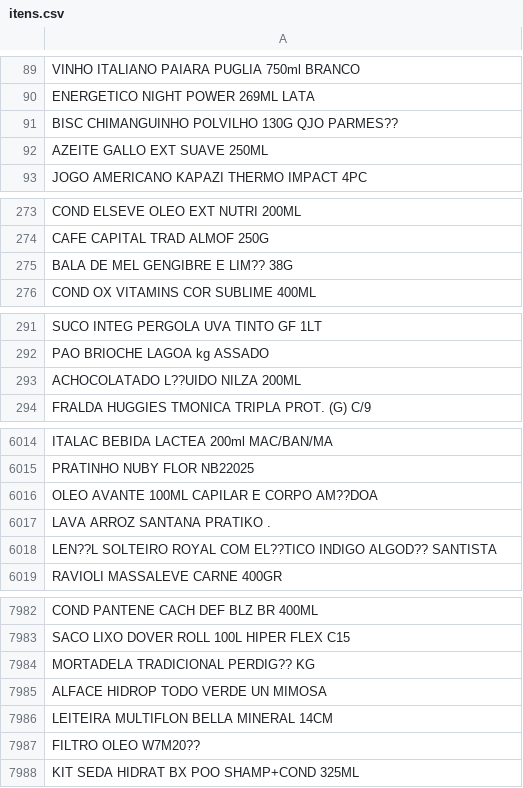
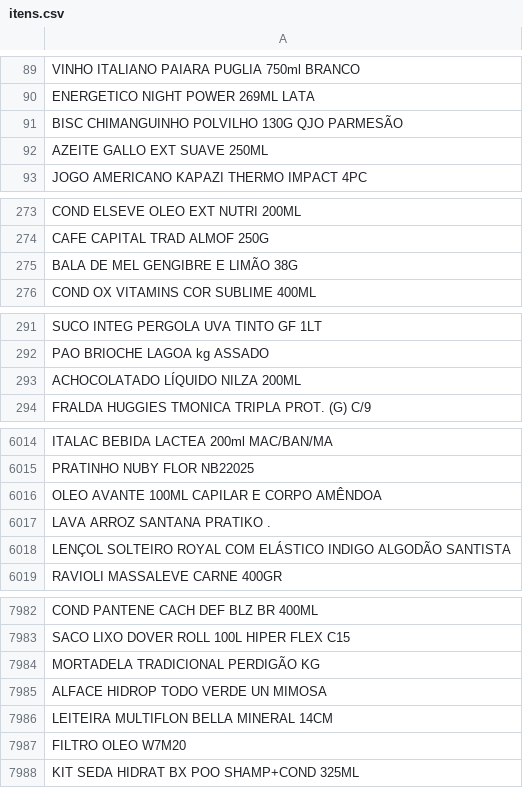
Before and after one commit to dadosaocubo/streamlit, a CSV file: itens.csv, drawn as a sheet; only a part is shown, gaps mark what is left out; the diff covers the shown part only.

```diff
--- a/itens.csv
+++ b/itens.csv
@@ -90,3 +90,3 @@ VINHO ITALIANO PAIARA PUGLIA 750ml BRANCO
 ENERGETICO NIGHT POWER 269ML LATA
-BISC CHIMANGUINHO POLVILHO 130G QJO PARMES??
+BISC CHIMANGUINHO POLVILHO 130G QJO PARMESÃO
 AZEITE GALLO EXT SUAVE 250ML
@@ -274,3 +274,3 @@ COND ELSEVE OLEO EXT NUTRI 200ML
 CAFE CAPITAL TRAD ALMOF 250G
-BALA DE MEL GENGIBRE E LIM?? 38G
+BALA DE MEL GENGIBRE E LIMÃO 38G
 COND OX VITAMINS COR SUBLIME 400ML
@@ -292,3 +292,3 @@ SUCO INTEG PERGOLA UVA TINTO GF 1LT
 PAO BRIOCHE LAGOA kg ASSADO
-ACHOCOLATADO L??UIDO NILZA 200ML
+ACHOCOLATADO LÍQUIDO NILZA 200ML
 FRALDA HUGGIES TMONICA TRIPLA PROT. (G) C/9
@@ -6015,5 +6015,5 @@ ITALAC BEBIDA LACTEA 200ml MAC/BAN/MA
 PRATINHO NUBY FLOR NB22025
-OLEO AVANTE 100ML CAPILAR E CORPO AM??DOA
+OLEO AVANTE 100ML CAPILAR E CORPO AMÊNDOA
 LAVA ARROZ SANTANA PRATIKO .
-LEN??L SOLTEIRO ROYAL COM EL??TICO INDIGO ALGOD?? SANTISTA
+LENÇOL SOLTEIRO ROYAL COM ELÁSTICO INDIGO ALGODÃO SANTISTA
 RAVIOLI MASSALEVE CARNE 400GR
@@ -7983,6 +7983,6 @@ COND PANTENE CACH DEF BLZ BR 400ML
 SACO LIXO DOVER ROLL 100L HIPER FLEX C15
-MORTADELA TRADICIONAL PERDIG?? KG
+MORTADELA TRADICIONAL PERDIGÃO KG
 ALFACE HIDROP TODO VERDE UN MIMOSA
 LEITEIRA MULTIFLON BELLA MINERAL 14CM
-FILTRO OLEO W7M20??
+FILTRO OLEO W7M20 
 KIT SEDA HIDRAT BX POO SHAMP+COND 325ML
```
Also changed, not shown: 75 edited cells elsewhere in this file.
